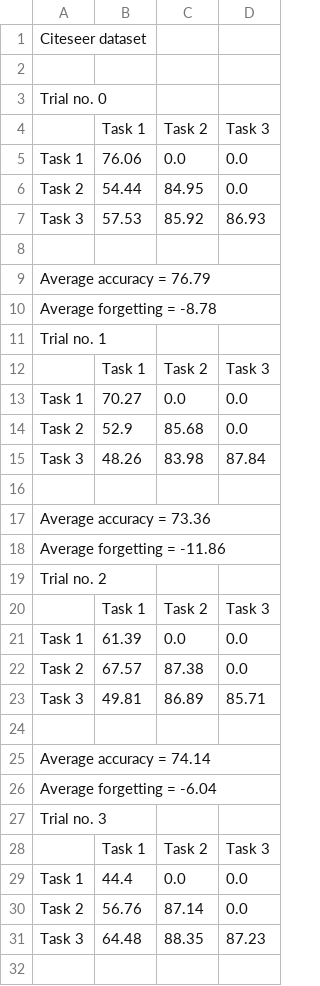
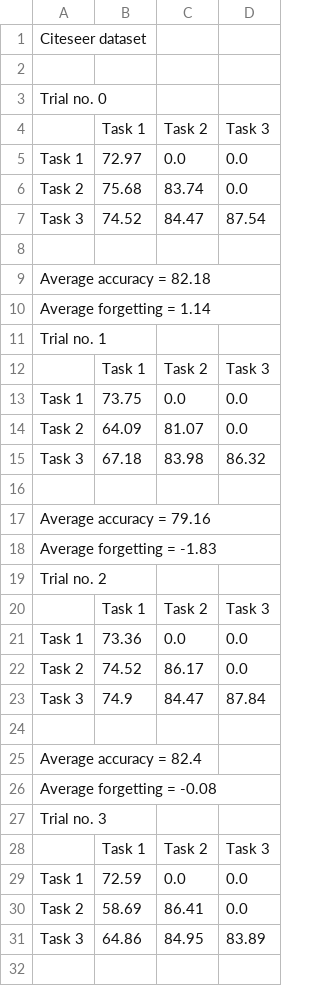
Before and after one commit to codexhammer/gcl, a CSV file: results/Citeseer/Citeseer_task_250_gat_4_3_20_20.csv, drawn as a sheet; only a part is shown; the diff covers the shown part only.

```diff
--- a/results/Citeseer/Citeseer_task_250_gat_4_3_20_20.csv
+++ b/results/Citeseer/Citeseer_task_250_gat_4_3_20_20.csv
@@ -4,29 +4,29 @@ Trial no. 0
 ,Task 1,Task 2,Task 3
-Task 1,76.06,0.0,0.0
-Task 2,54.44,84.95,0.0
-Task 3,57.53,85.92,86.93
+Task 1,72.97,0.0,0.0
+Task 2,75.68,83.74,0.0
+Task 3,74.52,84.47,87.54
 
-	Average accuracy = 76.79
-	Average forgetting = -8.78
+	Average accuracy = 82.18
+	Average forgetting = 1.14
 Trial no. 1
 ,Task 1,Task 2,Task 3
-Task 1,70.27,0.0,0.0
-Task 2,52.9,85.68,0.0
-Task 3,48.26,83.98,87.84
+Task 1,73.75,0.0,0.0
+Task 2,64.09,81.07,0.0
+Task 3,67.18,83.98,86.32
 
-	Average accuracy = 73.36
-	Average forgetting = -11.86
+	Average accuracy = 79.16
+	Average forgetting = -1.83
 Trial no. 2
 ,Task 1,Task 2,Task 3
-Task 1,61.39,0.0,0.0
-Task 2,67.57,87.38,0.0
-Task 3,49.81,86.89,85.71
+Task 1,73.36,0.0,0.0
+Task 2,74.52,86.17,0.0
+Task 3,74.9,84.47,87.84
 
-	Average accuracy = 74.14
-	Average forgetting = -6.04
+	Average accuracy = 82.4
+	Average forgetting = -0.08
 Trial no. 3
 ,Task 1,Task 2,Task 3
-Task 1,44.4,0.0,0.0
-Task 2,56.76,87.14,0.0
-Task 3,64.48,88.35,87.23
+Task 1,72.59,0.0,0.0
+Task 2,58.69,86.41,0.0
+Task 3,64.86,84.95,83.89
 
```
Also changed, not shown: 1 added row, 1 removed row and 7 edited cells elsewhere in this file, results/Citeseer/Citeseer_class_250_gat_4_3_20_20.csv, results/Citeseer/Citeseer_class_250_gcn_3_2_20_20.csv, 31 other files.
